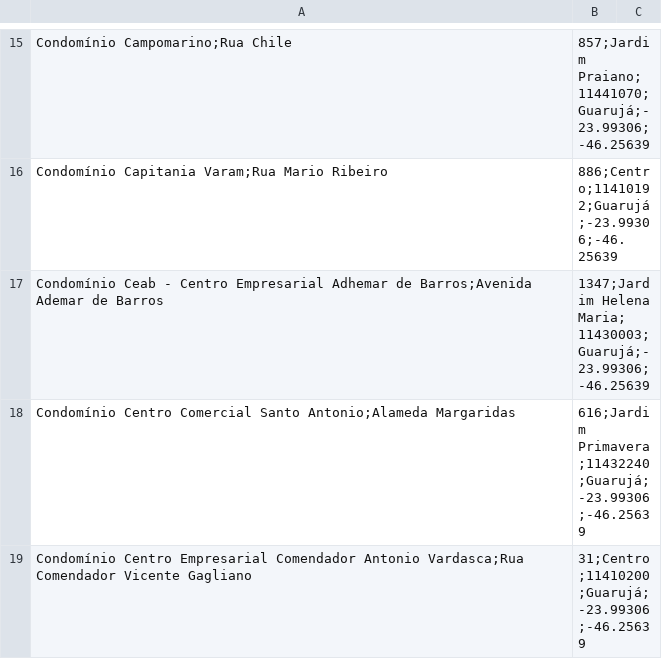
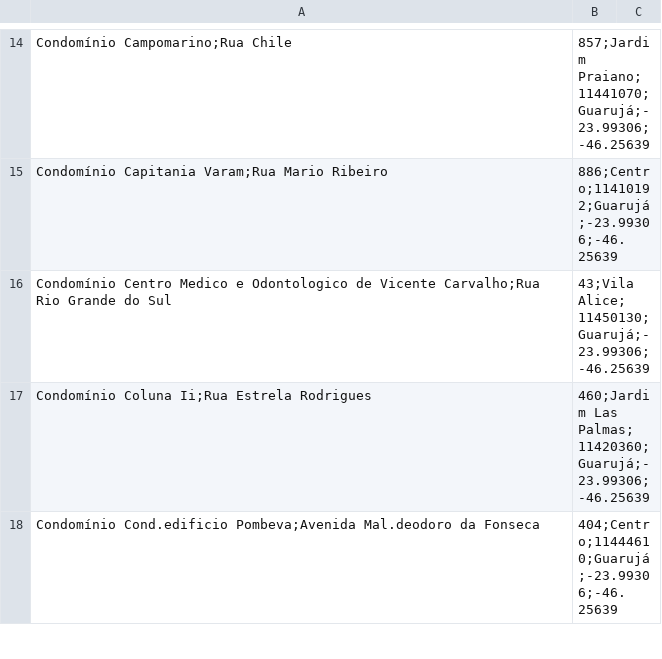
Before and after one commit to wanderpomares-sys/Achados-De-Condominio, a CSV file: data/condominios/guaruja.csv, drawn as a sheet; only a part is shown, gaps mark what is left out; the shorter side is filled out with more unchanged rows; the diff covers the shown part only.

```diff
--- a/data/condominios/guaruja.csv
+++ b/data/condominios/guaruja.csv
@@ -16,4 +15 @@ Condomínio Campomarino;Rua Chile, 857;Jardim Praiano;11441070;Guarujá;-23.9930
 Condomínio Capitania Varam;Rua Mario Ribeiro, 886;Centro;11410192;Guarujá;-23.99306;-46.25639
-Condomínio Ceab - Centro Empresarial Adhemar de Barros;Avenida Ademar de Barros, 1347;Jardim Helena Maria;11430003;Guarujá;-23.99306;-46.25639
-Condomínio Centro Comercial Santo Antonio;Alameda Margaridas, 616;Jardim Primavera;11432240;Guarujá;-23.99306;-46.25639
-Condomínio Centro Empresarial Comendador Antonio Vardasca;Rua Comendador Vicente Gagliano, 31;Centro;11410200;Guarujá;-23.99306;-46.25639
```
Also changed, not shown: 13 removed rows elsewhere in this file, data/condominios/bertioga.csv, data/condominios/mogi-das-cruzes.csv, 4 other files.
